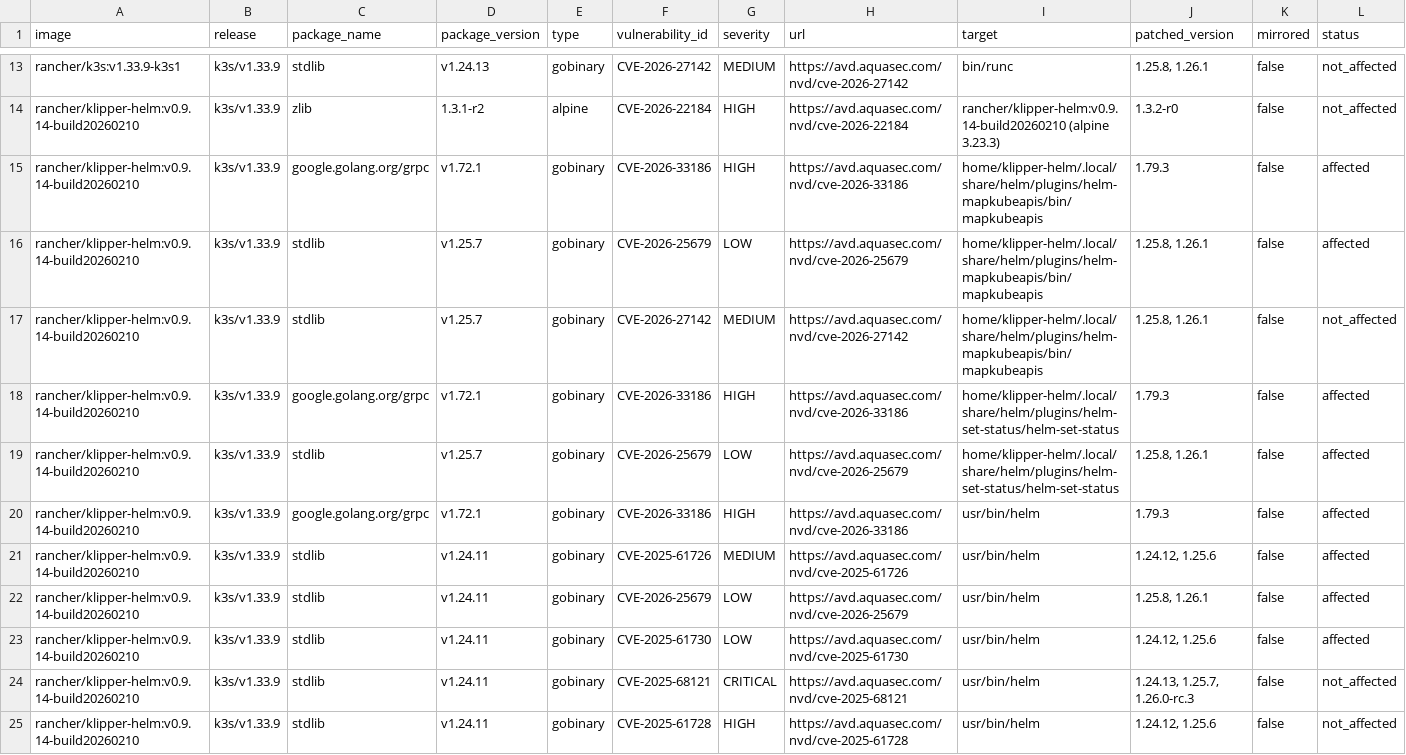
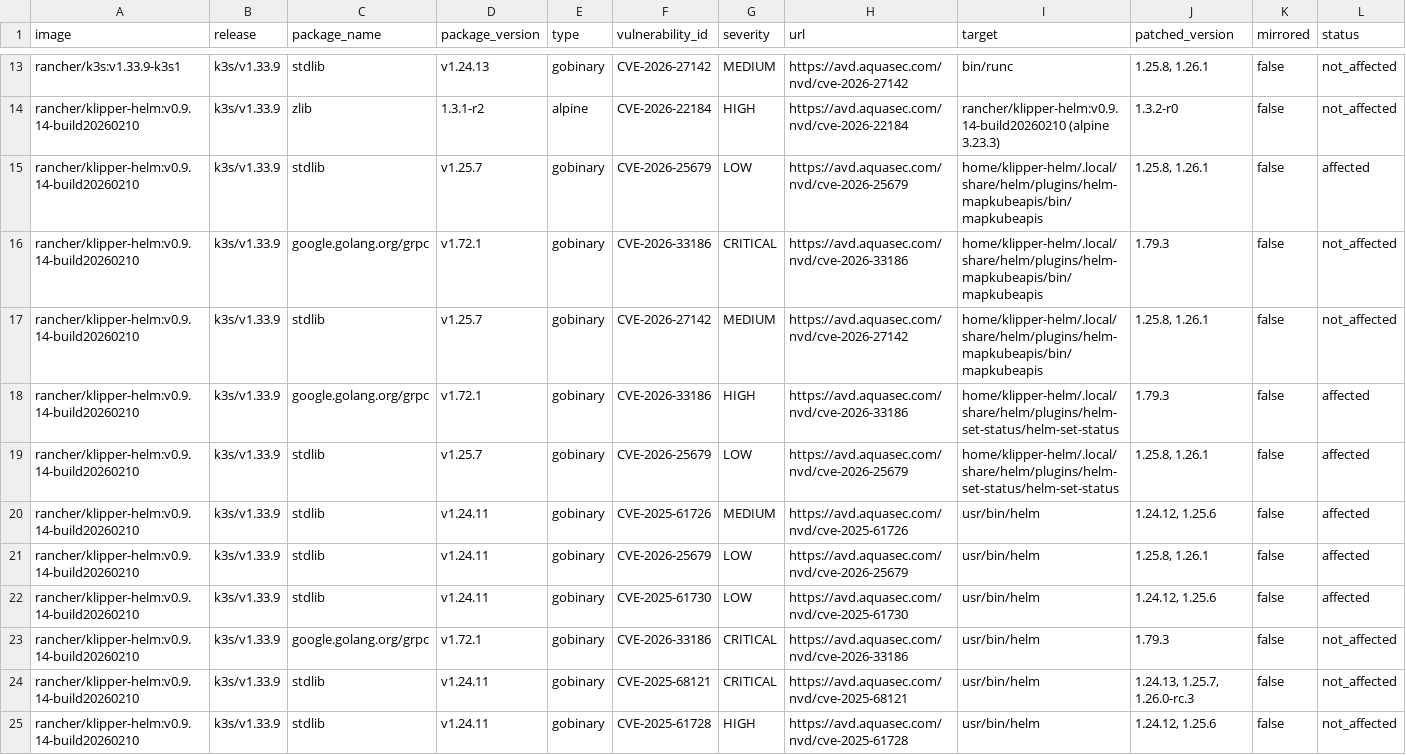
Before and after one commit to k3s-io/scans, a CSV file: docs/csv/report-k3s-v1.33.9-cves.csv, drawn as a sheet; only a part is shown, gaps mark what is left out; removed rows and columns are numbered as before the commit, all else as after; rows hold the shown columns only; the diff names each change by its address in the sheet, - before the commit and + after, or states it on an @@ line.

```diff
--- a/docs/csv/report-k3s-v1.33.9-cves.csv
+++ b/docs/csv/report-k3s-v1.33.9-cves.csv
-row 15: rancher/klipper-helm:v0.9.14-build20260210 | k3s/v1.33.9 | google.golang.org/grpc | v1.72.1 | gobinary | CVE-2026-33186 | HIGH | https://avd.aquasec.com/nvd/cve-2026-33186 | home/klipper-helm/.local/share/helm/plugins/helm-mapkubeapis/bin/mapkubeapis | 1.79.3 | false | affected
+row 16: rancher/klipper-helm:v0.9.14-build20260210 | k3s/v1.33.9 | google.golang.org/grpc | v1.72.1 | gobinary | CVE-2026-33186 | CRITICAL | https://avd.aquasec.com/nvd/cve-2026-33186 | home/klipper-helm/.local/share/helm/plugins/helm-mapkubeapis/bin/mapkubeapis | 1.79.3 | false | not_affected
-row 20: rancher/klipper-helm:v0.9.14-build20260210 | k3s/v1.33.9 | google.golang.org/grpc | v1.72.1 | gobinary | CVE-2026-33186 | HIGH | https://avd.aquasec.com/nvd/cve-2026-33186 | usr/bin/helm | 1.79.3 | false | affected
+row 23: rancher/klipper-helm:v0.9.14-build20260210 | k3s/v1.33.9 | google.golang.org/grpc | v1.72.1 | gobinary | CVE-2026-33186 | CRITICAL | https://avd.aquasec.com/nvd/cve-2026-33186 | usr/bin/helm | 1.79.3 | false | not_affected
```
Also changed, not shown: docs/csv/report-k3s-v1.32.13-cves.csv, docs/csv/report-k3s-v1.34.5-cves.csv, 22 other files.
